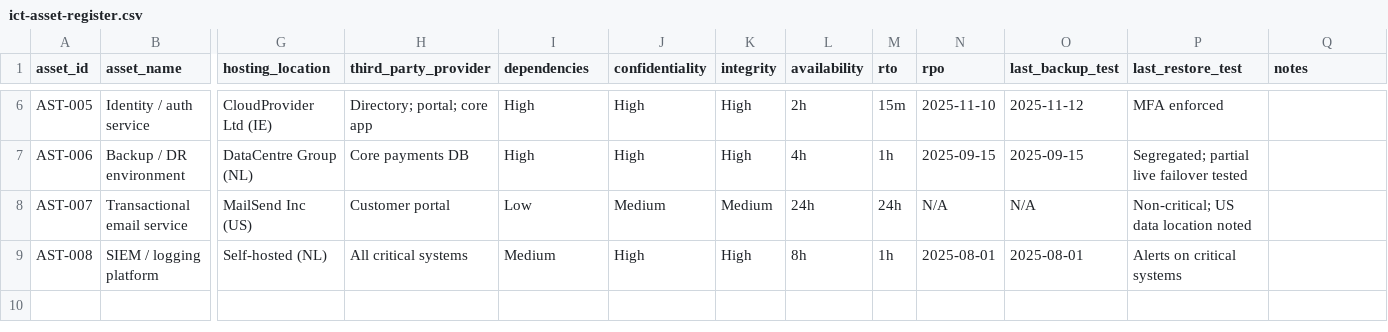
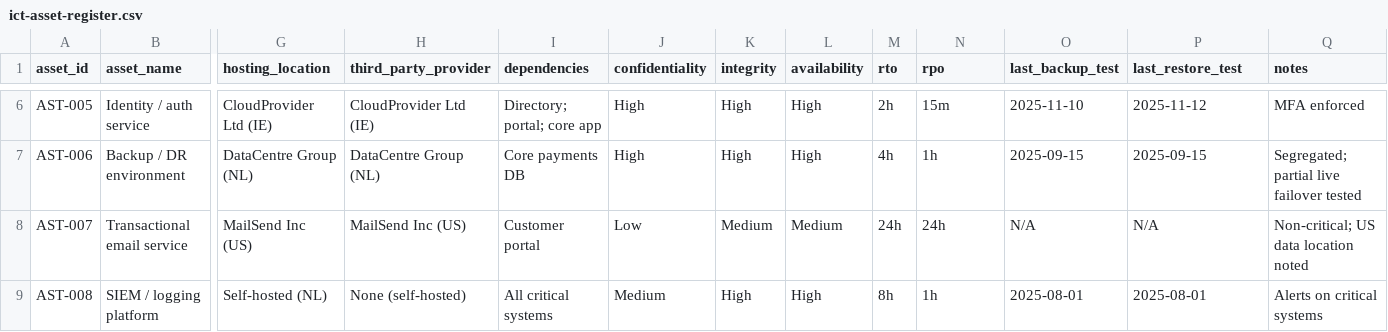
Before and after one commit to Ankit-Uniyal/DORA-Implementation-Toolkit, a CSV file: templates/ict-asset-register.csv, drawn as a sheet; only a part is shown, gaps mark what is left out; the diff covers the shown part only; the diff names each change by its address in the sheet, - before the commit and + after, or states it on an @@ line.

Commit message:
Fix column alignment in ict-asset-register.csv
Header had 17 columns but example rows had 16, shifting every value after hosting_location left by one and dropping notes. Added the third_party_provider value to each row so all columns align correctly in a spreadsheet.

```diff
--- a/templates/ict-asset-register.csv
+++ b/templates/ict-asset-register.csv
-H6 (third_party_provider): Directory; portal; core app
+H6 (third_party_provider): CloudProvider Ltd (IE)
-I6 (dependencies): High
+I6 (dependencies): Directory; portal; core app
-L6 (availability): 2h
+L6 (availability): High
-M6 (rto): 15m
+M6 (rto): 2h
-N6 (rpo): 2025-11-10
+N6 (rpo): 15m
-O6 (last_backup_test): 2025-11-12
+O6 (last_backup_test): 2025-11-10
-P6 (last_restore_test): MFA enforced
+P6 (last_restore_test): 2025-11-12
-Q6 (notes): (empty)
+Q6 (notes): MFA enforced
-H7 (third_party_provider): Core payments DB
+H7 (third_party_provider): DataCentre Group (NL)
-I7 (dependencies): High
+I7 (dependencies): Core payments DB
-L7 (availability): 4h
+L7 (availability): High
-M7 (rto): 1h
+M7 (rto): 4h
-N7 (rpo): 2025-09-15
+N7 (rpo): 1h
-P7 (last_restore_test): Segregated; partial live failover tested
+P7 (last_restore_test): 2025-09-15
-Q7 (notes): (empty)
+Q7 (notes): Segregated; partial live failover tested
-H8 (third_party_provider): Customer portal
+H8 (third_party_provider): MailSend Inc (US)
-I8 (dependencies): Low
+I8 (dependencies): Customer portal
-J8 (confidentiality): Medium
+J8 (confidentiality): Low
-L8 (availability): 24h
+L8 (availability): Medium
-N8 (rpo): N/A
+N8 (rpo): 24h
-P8 (last_restore_test): Non-critical; US data location noted
+P8 (last_restore_test): N/A
-Q8 (notes): (empty)
+Q8 (notes): Non-critical; US data location noted
-H9 (third_party_provider): All critical systems
+H9 (third_party_provider): None (self-hosted)
-I9 (dependencies): Medium
+I9 (dependencies): All critical systems
-J9 (confidentiality): High
+J9 (confidentiality): Medium
-L9 (availability): 8h
+L9 (availability): High
-M9 (rto): 1h
+M9 (rto): 8h
-N9 (rpo): 2025-08-01
+N9 (rpo): 1h
-P9 (last_restore_test): Alerts on critical systems
+P9 (last_restore_test): 2025-08-01
-Q9 (notes): (empty)
+Q9 (notes): Alerts on critical systems
```
Also changed, not shown: 33 edited cells elsewhere in this file.
